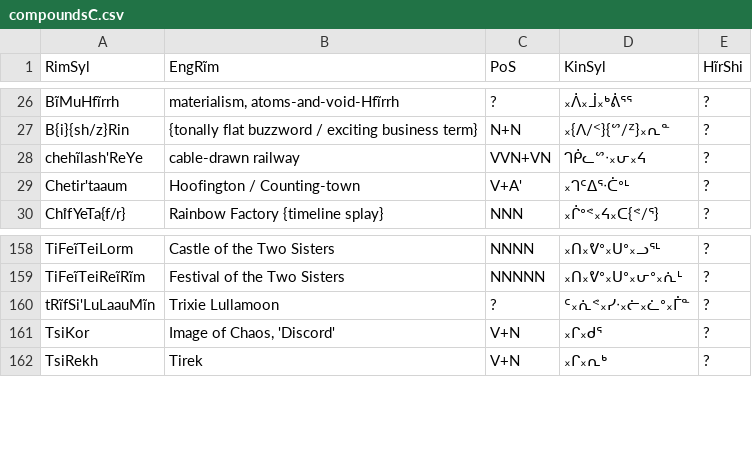
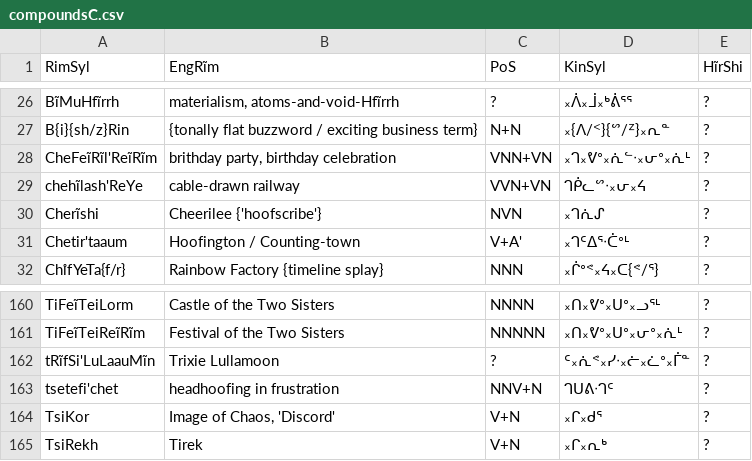
Before and after one commit to SFTwilight/quaehirrhrim, a CSV file: wordlists/compoundsC.csv, drawn as a sheet; only a part is shown, gaps mark what is left out.

```diff
--- a/wordlists/compoundsC.csv
+++ b/wordlists/compoundsC.csv
@@ -27,3 +27,5 @@ BĩMuHfĩrrh, "materialism, atoms-and-void-Hfĩrrh", ?, ᙮ᐲ᙮ᒨ᙮ᒃᕖᕐ
 B{i}{sh/z}Rin, {tonally flat buzzword / exciting business term}, N+N, ᙮{ᐱ/ᑉ}{ᔥ/ᙆ}᙮ᕆᓐ, ?
+CheFeĩRĩl'ReĩRĩm, "brithday party, birthday celebration", VNN+VN, ᙮ᒉ᙮ᕓᐤ᙮ᕇᓪᐧ᙮ᕂᐤ᙮ᕇᒻ, ?
 chehĩlash'ReYe, "cable-drawn railway", VVN+VN, ᒉᑮᓚᔥᐧ᙮ᕂ᙮ᔦ, ?
+Cherĩshi, "Cheerilee {'hoofscribe'}", NVN, ᙮ᒉᕇᔑ, ?
 Chetir'taaum, "Hoofington / Counting-town", V+A', ᙮ᒉᑦᐃᕐᐧᑖᐤᒻ, ?
@@ -160,2 +162,3 @@ TiFeĩTeiReĩRĩm, "Festival of the Two Sisters", NNNNN, ᙮ᑎ᙮ᕓᐤ᙮ᑌ
 tRĩfSi'LuLaauMĩn, "Trixie Lullamoon", ?, ᑦ᙮ᕇᕝ᙮ᓯᐧ᙮ᓖ᙮ᓛᐤ᙮ᒦᓐ, ?
+tsetefi'chet, "headhoofing in frustration", NNV+N, ᒉᑌᕕᐧᒉᑦ, ?
 TsiKor, "Image of Chaos, 'Discord'", V+N, ᙮ᒋ᙮ᑯᕐ, ?
```
Also changed, not shown: wordlists/nounsA.csv, wordlists/nounsC.csv, 3 other files.
